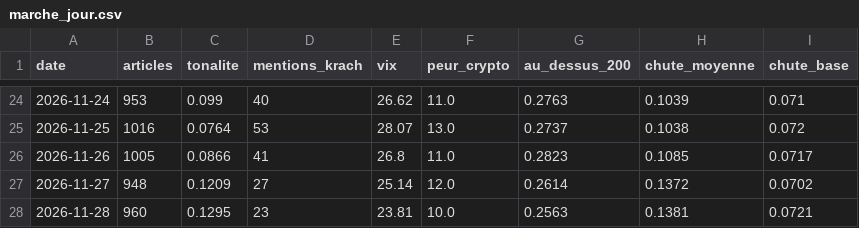
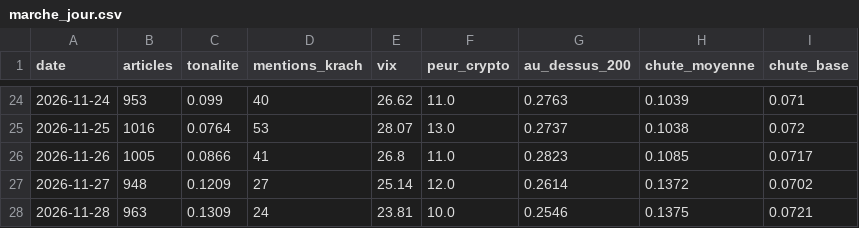
Before and after one commit to maxitemmmm-eng/radar-bourse, a CSV file: historique/marche_jour.csv, drawn as a sheet; only a part is shown, gaps mark what is left out.

```diff
--- a/historique/marche_jour.csv
+++ b/historique/marche_jour.csv
@@ -27,2 +27,2 @@ date,articles,tonalite,mentions_krach,vix,peur_crypto,au_dessus_200,chute_moyenn
 2026-11-27,948,0.1209,27,25.14,12.0,0.2614,0.1372,0.0702
-2026-11-28,960,0.1295,23,23.81,10.0,0.2563,0.1381,0.0721
+2026-11-28,963,0.1309,24,23.81,10.0,0.2546,0.1375,0.0721
```
Also changed, not shown: historique/actus_journal.csv, 6 other files.
